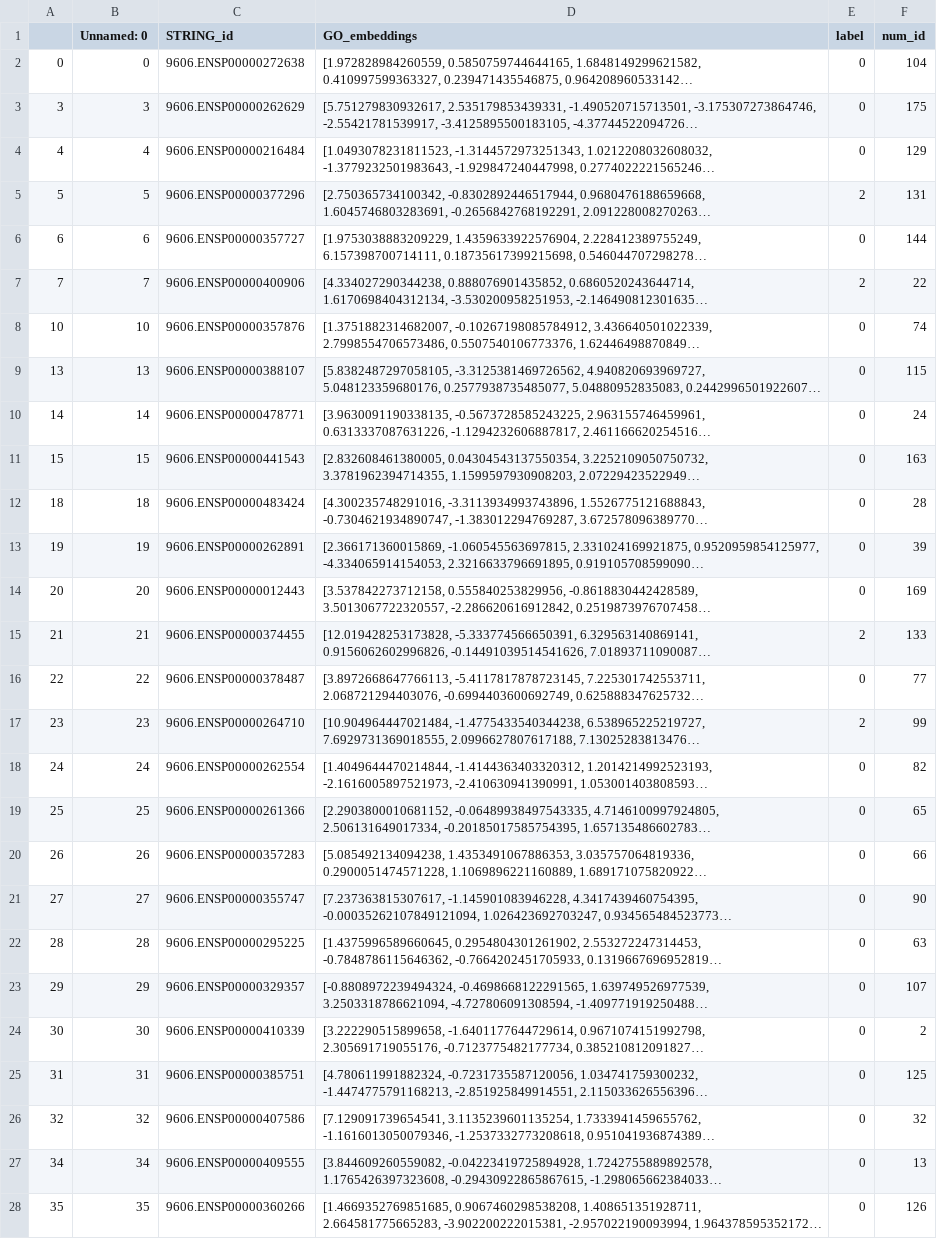
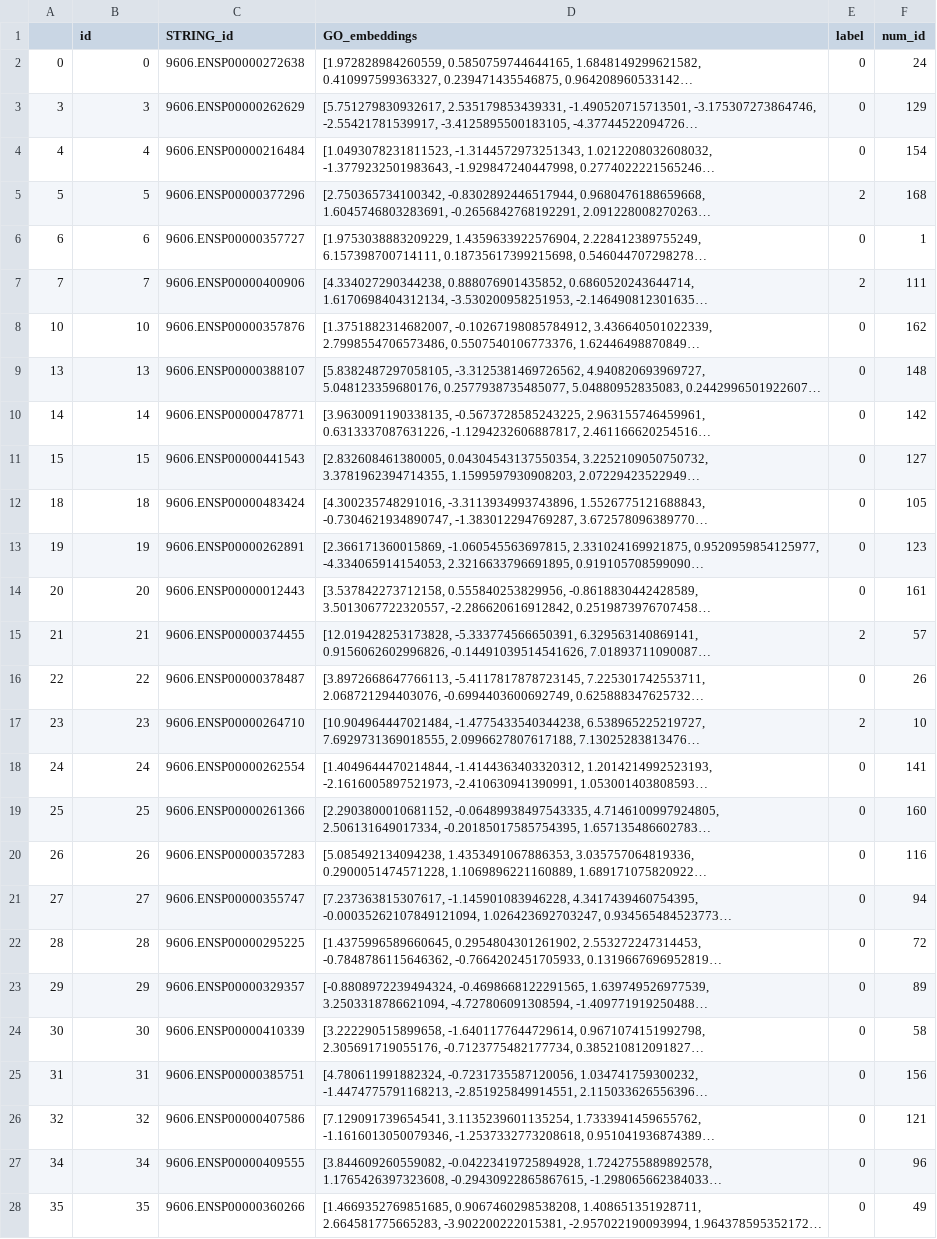
Before and after one commit to Emanuele19/TopologyPermutations, a CSV file: pre_processing_output/classification_three_labels_nodes_main_components.csv, drawn as a sheet; only a part is shown; long unchanged cells end in …; the diff covers the shown part only; the diff names each change by its address in the sheet, - before the commit and + after, or states it on an @@ line.

```diff
--- a/pre_processing_output/classification_three_labels_nodes_main_components.csv
+++ b/pre_processing_output/classification_three_labels_nodes_main_components.csv
-B1: Unnamed: 0
+B1: id
-F2 (num_id): 104
+F2 (num_id): 24
-F3 (num_id): 175
+F3 (num_id): 129
-F4 (num_id): 129
+F4 (num_id): 154
-F5 (num_id): 131
+F5 (num_id): 168
-F6 (num_id): 144
+F6 (num_id): 1
-F7 (num_id): 22
+F7 (num_id): 111
-F8 (num_id): 74
+F8 (num_id): 162
-F9 (num_id): 115
+F9 (num_id): 148
-F10 (num_id): 24
+F10 (num_id): 142
-F11 (num_id): 163
+F11 (num_id): 127
-F12 (num_id): 28
+F12 (num_id): 105
-F13 (num_id): 39
+F13 (num_id): 123
-F14 (num_id): 169
+F14 (num_id): 161
-F15 (num_id): 133
+F15 (num_id): 57
-F16 (num_id): 77
+F16 (num_id): 26
-F17 (num_id): 99
+F17 (num_id): 10
-F18 (num_id): 82
+F18 (num_id): 141
-F19 (num_id): 65
+F19 (num_id): 160
-F20 (num_id): 66
+F20 (num_id): 116
-F21 (num_id): 90
+F21 (num_id): 94
-F22 (num_id): 63
+F22 (num_id): 72
-F23 (num_id): 107
+F23 (num_id): 89
-F24 (num_id): 2
+F24 (num_id): 58
-F25 (num_id): 125
+F25 (num_id): 156
-F26 (num_id): 32
+F26 (num_id): 121
-F27 (num_id): 13
+F27 (num_id): 96
-F28 (num_id): 126
+F28 (num_id): 49
```
Also changed, not shown: 124 edited cells elsewhere in this file, pre_processing_output/classification_three_labels_nodes.csv, pre_processing_output/classification_three_labels_nodes_sim_main_components.csv, 8 other files.
